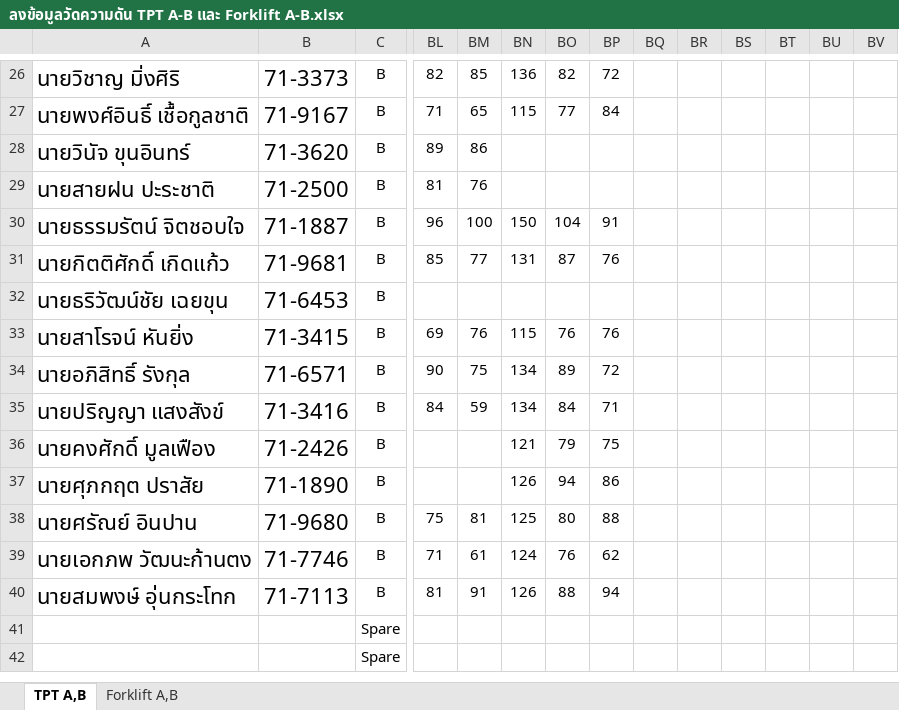
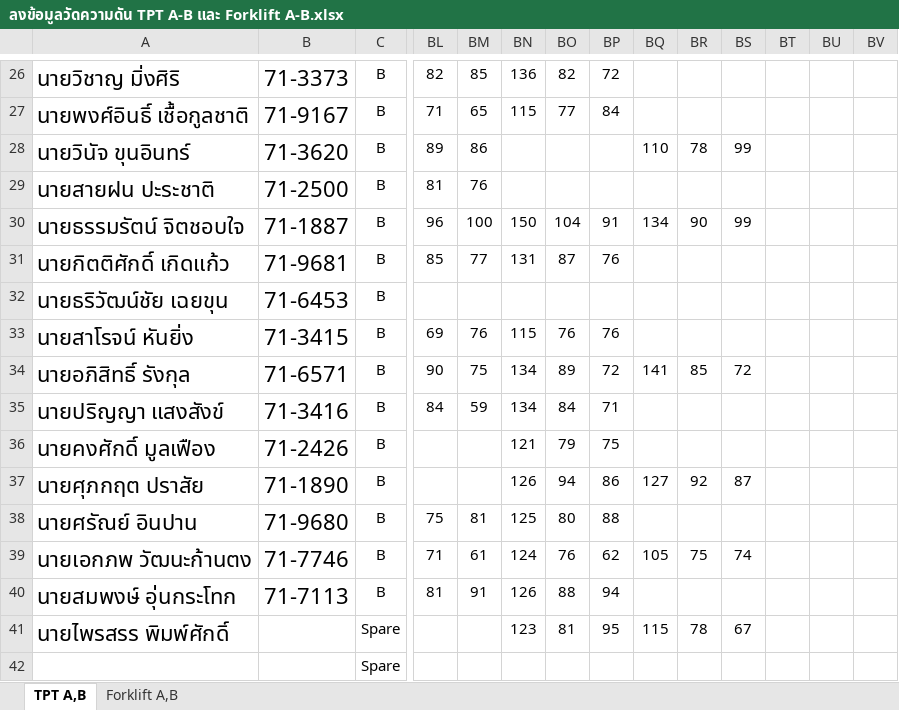
Before and after one commit to godaresz/Dashboard, an Excel workbook: data/ลงข้อมูลวัดความดัน TPT A-B และ Forklift A-B.xlsx, sheet TPT A,B, drawn as a sheet; only a part is shown, gaps mark what is left out; values as stored, in another font and other column widths than the file's, no borders; conditional formats not drawn; removed rows and columns are numbered as before the commit, all else as after; rows hold the shown columns only; the diff names each change by its address in the sheet, - before the commit and + after, or states it on an @@ line.

Commit message:
อัปเดตข้อมูลวัดความดันอัตโนมัติ: ลงข้อมูลวัดความดัน TPT A-B และ Forklift A-B.xlsx (2026-11-27 08:24)

```diff
--- a/data/ลงข้อมูลวัดความดัน TPT A-B และ Forklift A-B.xlsx (sheet TPT A,B)
+++ b/data/ลงข้อมูลวัดความดัน TPT A-B และ Forklift A-B.xlsx (sheet TPT A,B)
-BQ28: (empty)
+BQ28: 110
-BR28: (empty)
+BR28: 78
-BS28: (empty)
+BS28: 99
-BQ30: (empty)
+BQ30: 134
-BR30: (empty)
+BR30: 90
-BS30: (empty)
+BS30: 99
-BQ34: (empty)
+BQ34: 141
-BR34: (empty)
+BR34: 85
-BS34: (empty)
+BS34: 72
-BQ37: (empty)
+BQ37: 127
-BR37: (empty)
+BR37: 92
-BS37: (empty)
+BS37: 87
-BQ39: (empty)
+BQ39: 105
-BR39: (empty)
+BR39: 75
-BS39: (empty)
+BS39: 74
-row 41:  |  | Spare
+row 41: นายไพรสรร พิมพ์ศักดิ์ |  | Spare |  |  | 123 | 81 | 95 | 115 | 78 | 67
```
